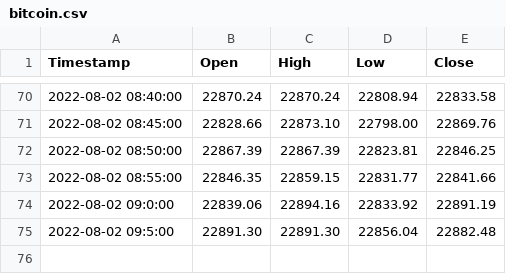
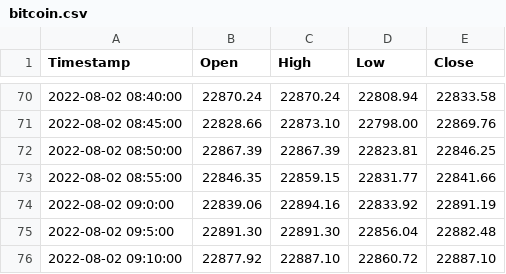
Before and after one commit to RishabhKumarRK/Dataset, a CSV file: bitcoin.csv, drawn as a sheet; only a part is shown, gaps mark what is left out.

Commit message:
testing file update

```diff
--- a/bitcoin.csv
+++ b/bitcoin.csv
@@ -75 +75,2 @@ Timestamp,Open,High,Low,Close
 2022-08-02 09:5:00,22891.30,22891.30,22856.04,22882.48
+2022-08-02 09:10:00,22877.92,22887.10,22860.72,22887.10
```
